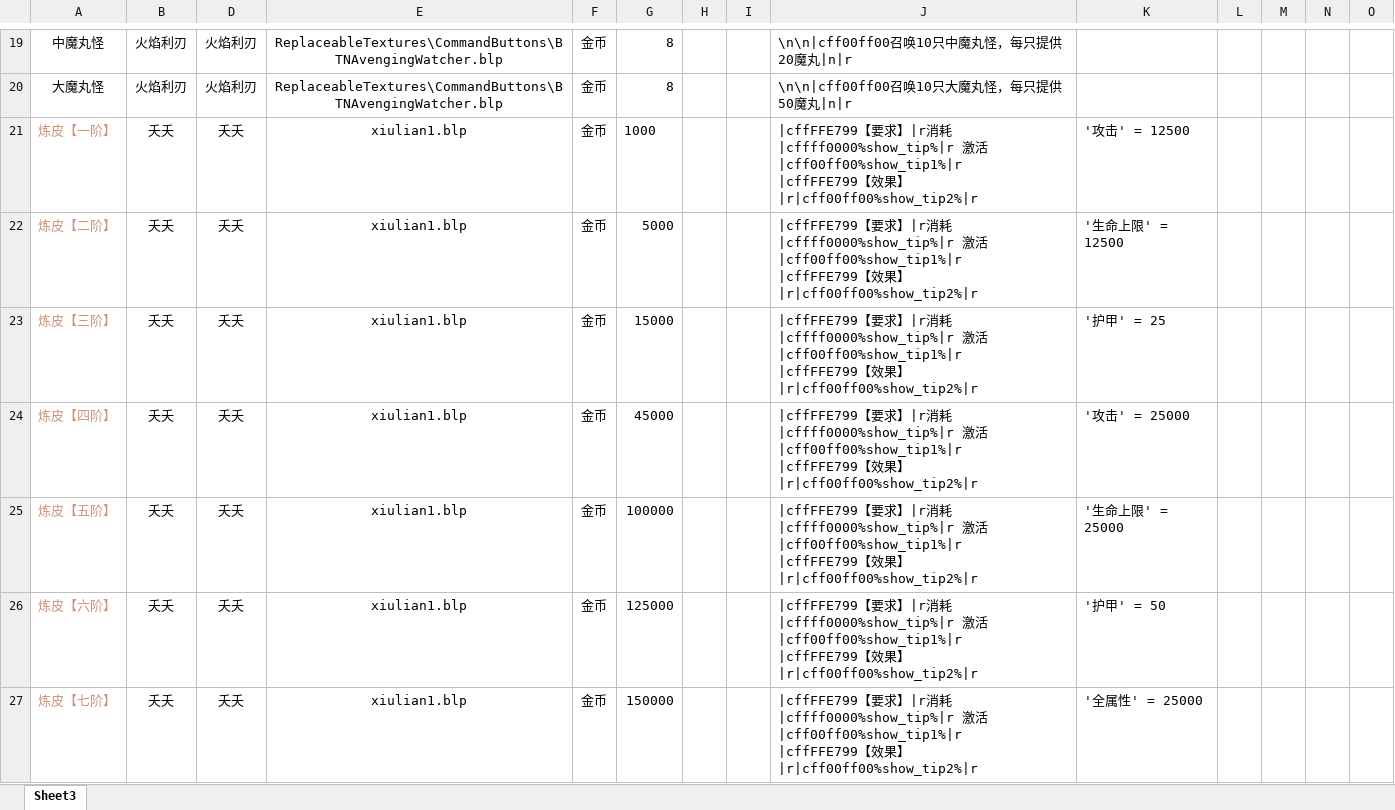
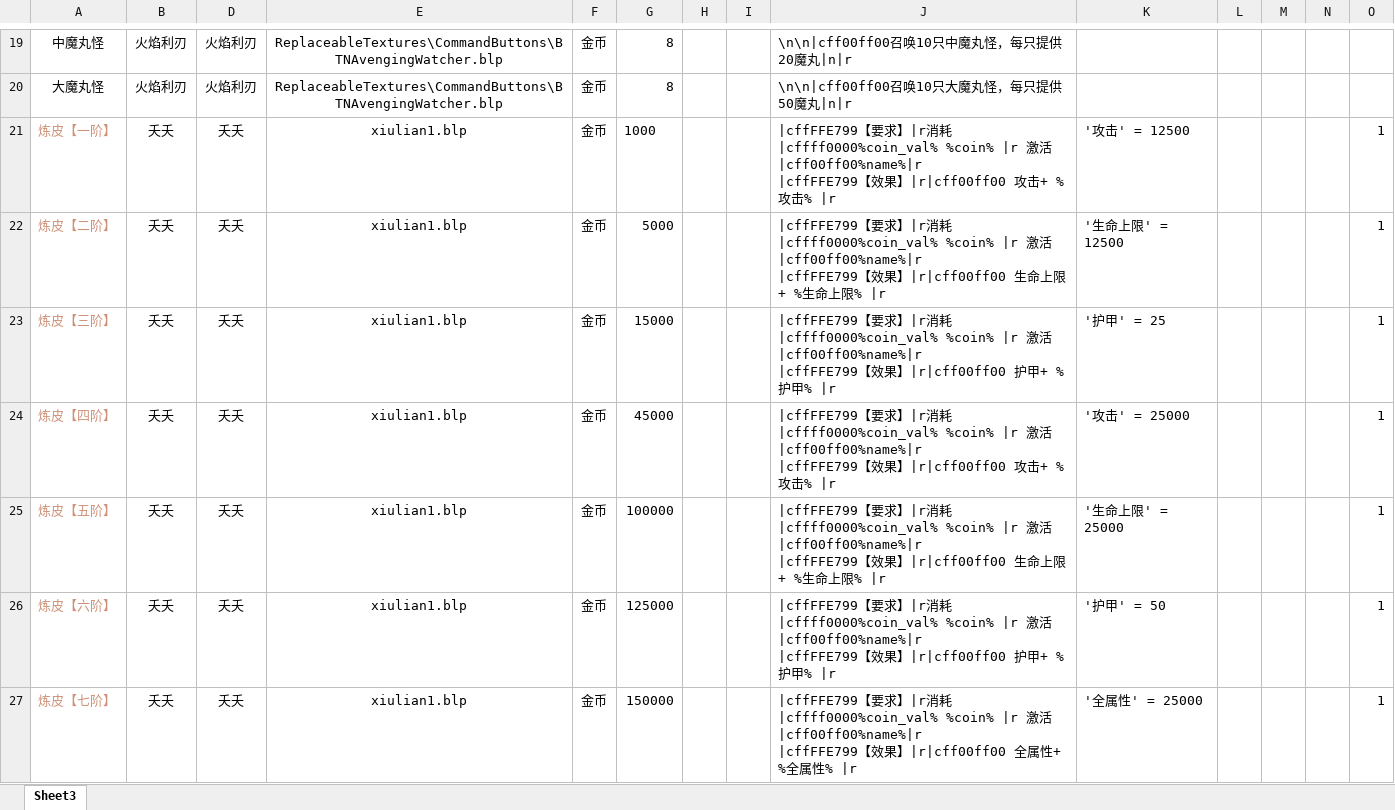
Before and after one commit to jeffworkflow/muban_defence2, an Excel workbook: map/table/商品.xlsm, sheet Sheet3, drawn as a sheet; only a part is shown, gaps mark what is left out; values as stored, in another font and other column widths than the file's, no borders; charts and pictures and conditional formats not drawn; ↵ is a line break in a cell; the diff covers the shown part only; the diff names each change by its address in the sheet, - before the commit and + after, or states it on an @@ line.

Commit message:
Update 商品.xlsm

```diff
--- a/map/table/商品.xlsm (sheet Sheet3)
+++ b/map/table/商品.xlsm (sheet Sheet3)
-J21: …耗 |cffff0000%show_tip%|r 激活 |cff00ff00%show_tip1%|r ↵ |cffFFE799【效果】|r|cff00ff00%show_tip2%|r
+J21: …耗 |cffff0000%coin_val% %coin% |r 激活 |cff00ff00%name%|r ↵ |cffFFE799【效果】|r|cff00ff00 攻击+ %攻击% |r
-O21:O27: (empty)
+O21:O27: 1
-J22: …耗 |cffff0000%show_tip%|r 激活 |cff00ff00%show_tip1%|r ↵ |cffFFE799【效果】|r|cff00ff00%show_tip2%|r
+J22: …耗 |cffff0000%coin_val% %coin% |r 激活 |cff00ff00%name%|r ↵ |cffFFE799【效果】|r|cff00ff00 生命上限+ %生命上限% |r
-J23: …耗 |cffff0000%show_tip%|r 激活 |cff00ff00%show_tip1%|r ↵ |cffFFE799【效果】|r|cff00ff00%show_tip2%|r
+J23: …耗 |cffff0000%coin_val% %coin% |r 激活 |cff00ff00%name%|r ↵ |cffFFE799【效果】|r|cff00ff00 护甲+ %护甲% |r
-J24: …耗 |cffff0000%show_tip%|r 激活 |cff00ff00%show_tip1%|r ↵ |cffFFE799【效果】|r|cff00ff00%show_tip2%|r
+J24: …耗 |cffff0000%coin_val% %coin% |r 激活 |cff00ff00%name%|r ↵ |cffFFE799【效果】|r|cff00ff00 攻击+ %攻击% |r
-J25: …耗 |cffff0000%show_tip%|r 激活 |cff00ff00%show_tip1%|r ↵ |cffFFE799【效果】|r|cff00ff00%show_tip2%|r
+J25: …耗 |cffff0000%coin_val% %coin% |r 激活 |cff00ff00%name%|r ↵ |cffFFE799【效果】|r|cff00ff00 生命上限+ %生命上限% |r
-J26: …耗 |cffff0000%show_tip%|r 激活 |cff00ff00%show_tip1%|r ↵ |cffFFE799【效果】|r|cff00ff00%show_tip2%|r
+J26: …耗 |cffff0000%coin_val% %coin% |r 激活 |cff00ff00%name%|r ↵ |cffFFE799【效果】|r|cff00ff00 护甲+ %护甲% |r
-J27: …耗 |cffff0000%show_tip%|r 激活 |cff00ff00%show_tip1%|r ↵ |cffFFE799【效果】|r|cff00ff00%show_tip2%|r
+J27: …耗 |cffff0000%coin_val% %coin% |r 激活 |cff00ff00%name%|r ↵ |cffFFE799【效果】|r|cff00ff00 全属性+ %全属性% |r
```
Also changed, not shown: 186 edited cells elsewhere in this sheet, charts or pictures.
